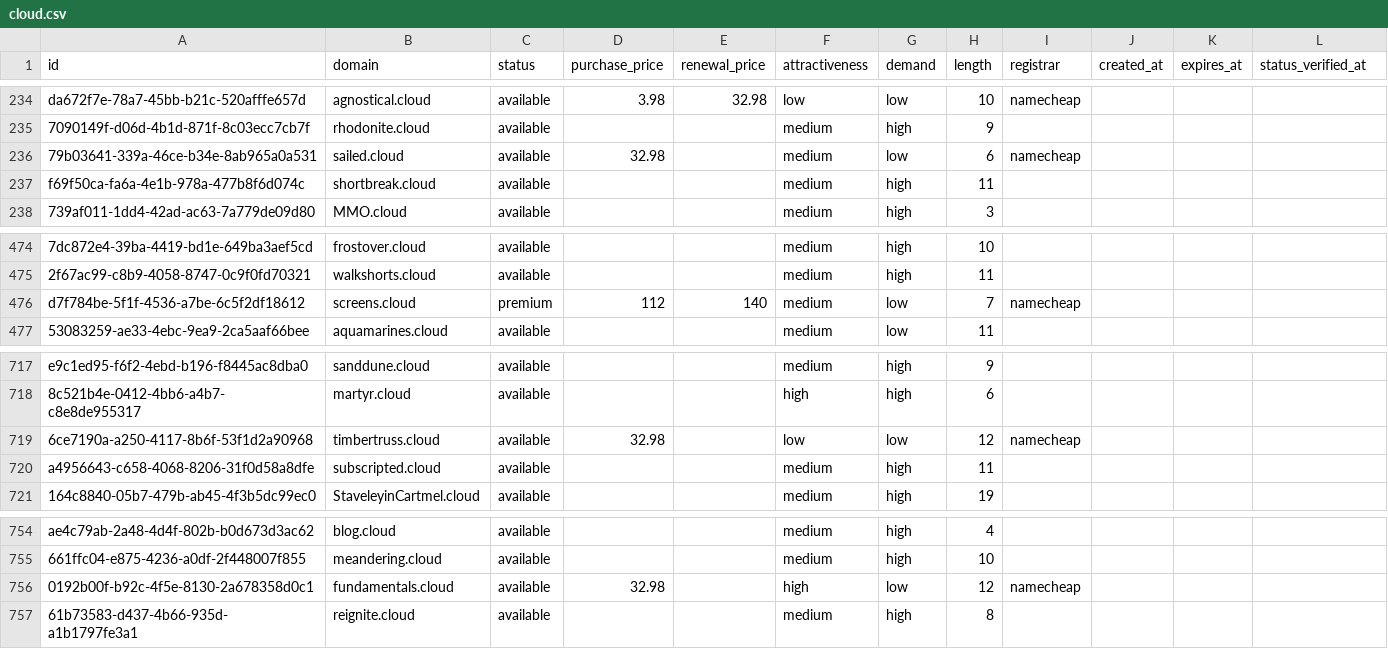
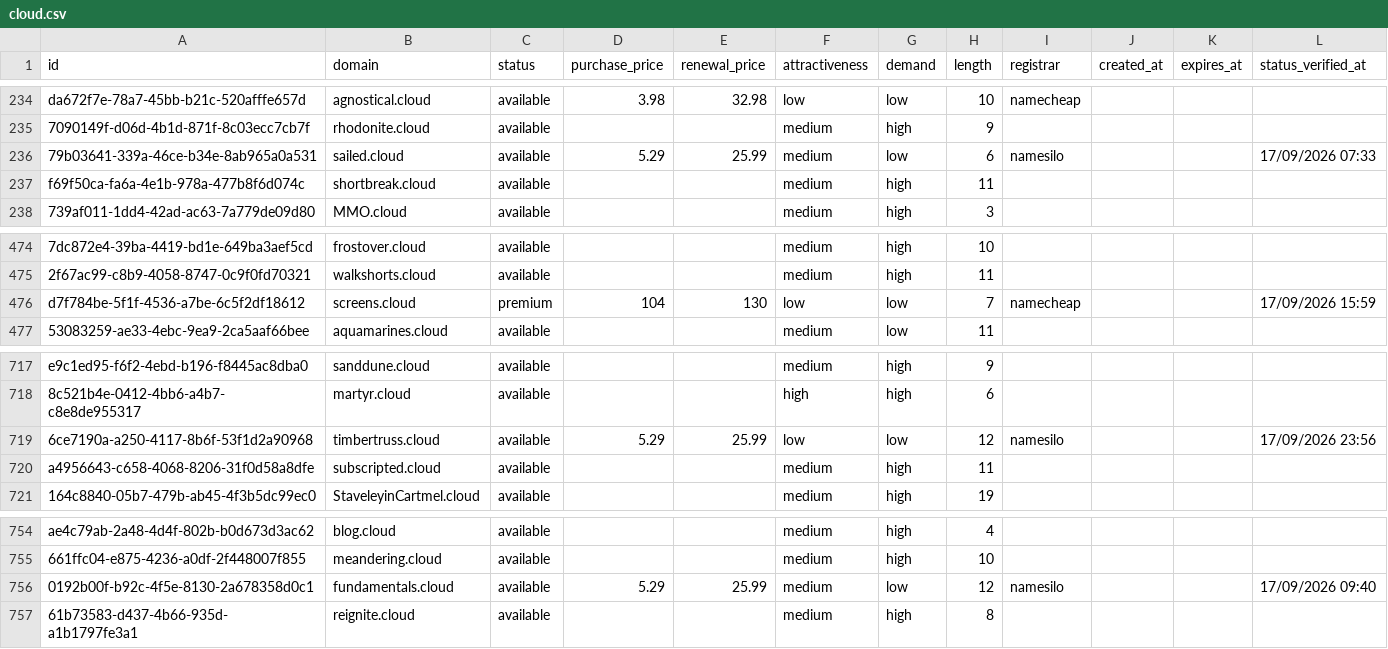
Before and after one commit to UniqueDomains/cloud-oneword-domains, a CSV file: cloud.csv, drawn as a sheet; only a part is shown, gaps mark what is left out; the diff names each change by its address in the sheet, - before the commit and + after, or states it on an @@ line.

Commit message:
Domains update

```diff
--- a/cloud.csv
+++ b/cloud.csv
-D236 (purchase_price): 32.98
+D236 (purchase_price): 5.29
-E236 (renewal_price): (empty)
+E236 (renewal_price): 25.99
-I236 (registrar): namecheap
+I236 (registrar): namesilo
-L236 (status_verified_at): (empty)
+L236 (status_verified_at): 17/09/2026 07:33
-D476 (purchase_price): 112
+D476 (purchase_price): 104
-E476 (renewal_price): 140
+E476 (renewal_price): 130
-F476 (attractiveness): medium
+F476 (attractiveness): low
-L476 (status_verified_at): (empty)
+L476 (status_verified_at): 17/09/2026 15:59
-D719 (purchase_price): 32.98
+D719 (purchase_price): 5.29
-E719 (renewal_price): (empty)
+E719 (renewal_price): 25.99
-I719 (registrar): namecheap
+I719 (registrar): namesilo
-L719 (status_verified_at): (empty)
+L719 (status_verified_at): 17/09/2026 23:56
-D756 (purchase_price): 32.98
+D756 (purchase_price): 5.29
-E756 (renewal_price): (empty)
+E756 (renewal_price): 25.99
-F756 (attractiveness): high
+F756 (attractiveness): medium
-I756 (registrar): namecheap
+I756 (registrar): namesilo
-L756 (status_verified_at): (empty)
+L756 (status_verified_at): 17/09/2026 09:40
```
Also changed, not shown: 4 other files.
